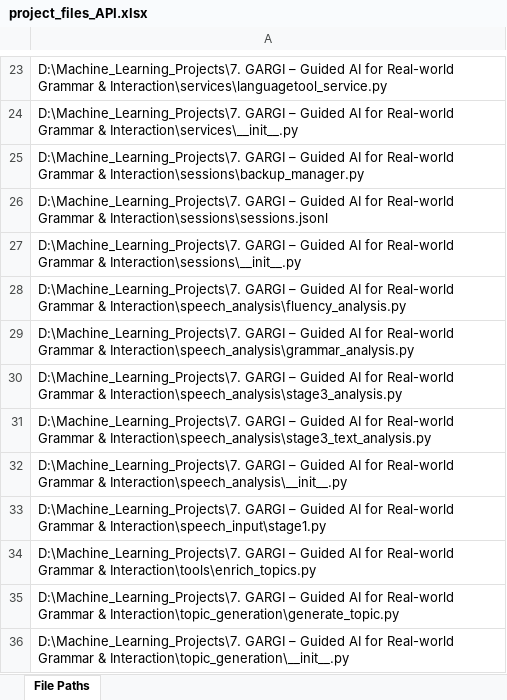
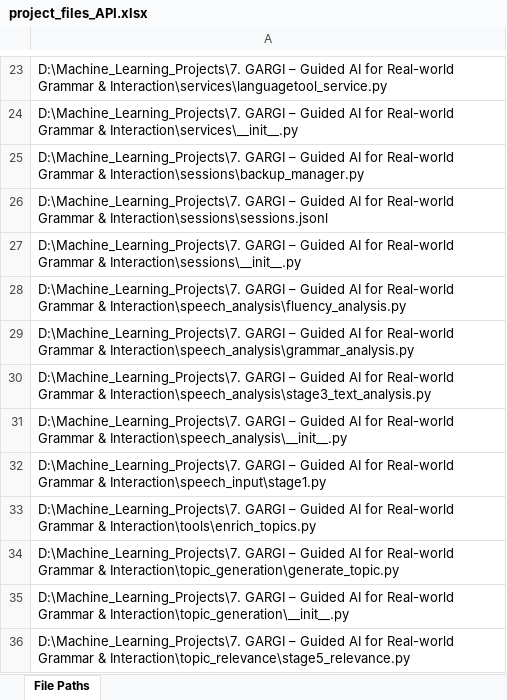
Before and after one commit to Krishna-1996/Machine_Learning_Projects, an Excel workbook: 7. GARGI – Guided AI for Real-world Grammar & Interaction/project_files_API.xlsx, sheet File Paths, drawn as a sheet; only a part is shown, gaps mark what is left out; the shorter side is filled out with more unchanged rows; values as stored, in another font and other column widths than the file's, no borders; the diff names each change by its address in the sheet, - before the commit and + after, or states it on an @@ line.

```diff
--- a/7. GARGI – Guided AI for Real-world Grammar & Interaction/project_files_API.xlsx (sheet File Paths)
+++ b/7. GARGI – Guided AI for Real-world Grammar & Interaction/project_files_API.xlsx (sheet File Paths)
-row 30: D:\Machine_Learning_Projects\7. GARGI – Guided AI for Real-world Grammar & Interaction\speech_analysis\stage3_analysis.py
```
Also changed, not shown: 1 other file.
